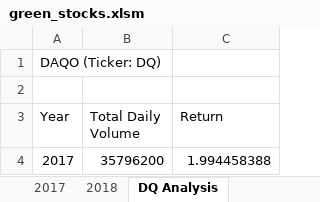
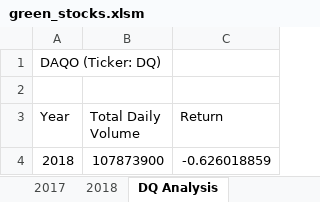
Before and after one commit to sandeepdpowar/datascience_bootcamp, an Excel workbook: Stock_Analysis/green_stocks.xlsm, sheet DQ Analysis, drawn as a sheet; values as stored, in another font and other column widths than the file's, no borders; charts and pictures not drawn; removed rows and columns are numbered as before the commit, all else as after; the diff names each change by its address in the sheet, - before the commit and + after, or states it on an @@ line.

```diff
--- a/Stock_Analysis/green_stocks.xlsm (sheet DQ Analysis)
+++ b/Stock_Analysis/green_stocks.xlsm (sheet DQ Analysis)
-row 4: 2017 | 35796200 | 1.994458388
+row 4: 2018 | 107873900 | -0.626018859
```
Also changed, not shown: charts or pictures.
